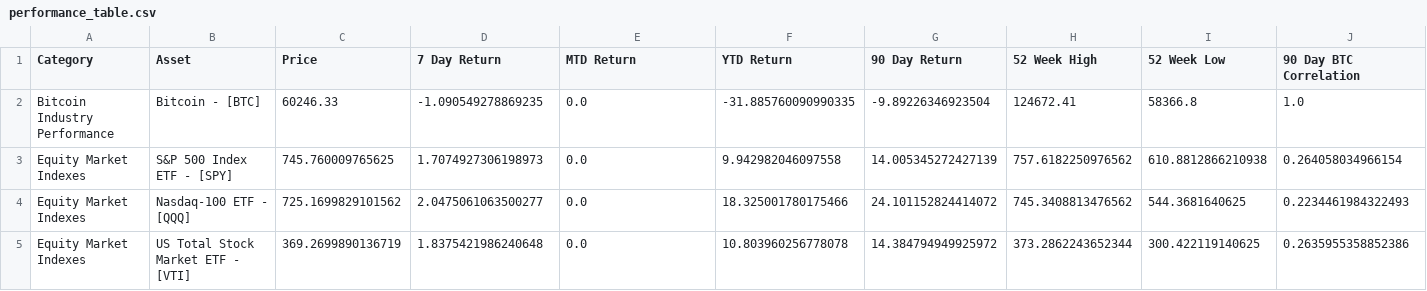
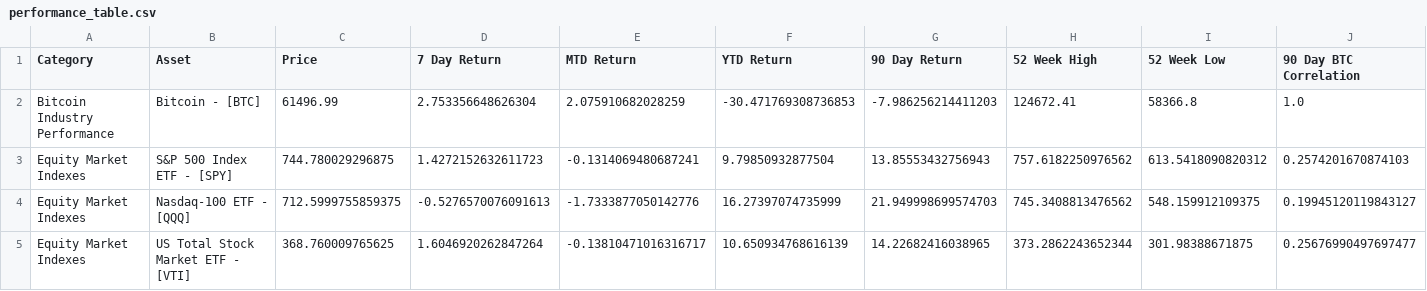
Before and after one commit to SecretSatoshis/Bitcoin-Report-Library, a CSV file: csv/performance_table.csv, drawn as a sheet; only a part is shown; the diff covers the shown part only.

```diff
--- a/csv/performance_table.csv
+++ b/csv/performance_table.csv
@@ -1,5 +1,5 @@
 Category,Asset,Price,7 Day Return,MTD Return,YTD Return,90 Day Return,52 Week High,52 Week Low,90 Day BTC Correlation
-Bitcoin Industry Performance,Bitcoin - [BTC],60246.33,-1.090549278869235,0.0,-31.885760090990335,-9.89226346923504,124672.41,58366.8,1.0
-Equity Market Indexes,S&P 500 Index ETF - [SPY],745.760009765625,1.7074927306198973,0.0,9.942982046097558,14.005345272427139,757.6182250976562,610.8812866210938,0.264058034966154
-Equity Market Indexes,Nasdaq-100 ETF - [QQQ],725.1699829101562,2.0475061063500277,0.0,18.325001780175466,24.101152824414072,745.3408813476562,544.3681640625,0.2234461984322493
-Equity Market Indexes,US Total Stock Market ETF - [VTI],369.2699890136719,1.8375421986240648,0.0,10.803960256778078,14.384794949925972,373.2862243652344,300.422119140625,0.2635955358852386
+Bitcoin Industry Performance,Bitcoin - [BTC],61496.99,2.753356648626304,2.075910682028259,-30.471769308736853,-7.986256214411203,124672.41,58366.8,1.0
+Equity Market Indexes,S&P 500 Index ETF - [SPY],744.780029296875,1.4272152632611723,-0.1314069480687241,9.79850932877504,13.85553432756943,757.6182250976562,613.5418090820312,0.2574201670874103
+Equity Market Indexes,Nasdaq-100 ETF - [QQQ],712.5999755859375,-0.5276570076091613,-1.7333877050142776,16.27397074735999,21.949998699574703,745.3408813476562,548.159912109375,0.19945120119843127
+Equity Market Indexes,US Total Stock Market ETF - [VTI],368.760009765625,1.6046920262847264,-0.13810471016316717,10.650934768616139,14.22682416038965,373.2862243652344,301.98388671875,0.25676990497697477
```
Also changed, not shown: 79 edited cells elsewhere in this file, csv/1k_bucket_table.csv, csv/cycle_low_data.csv, 19 other files.
